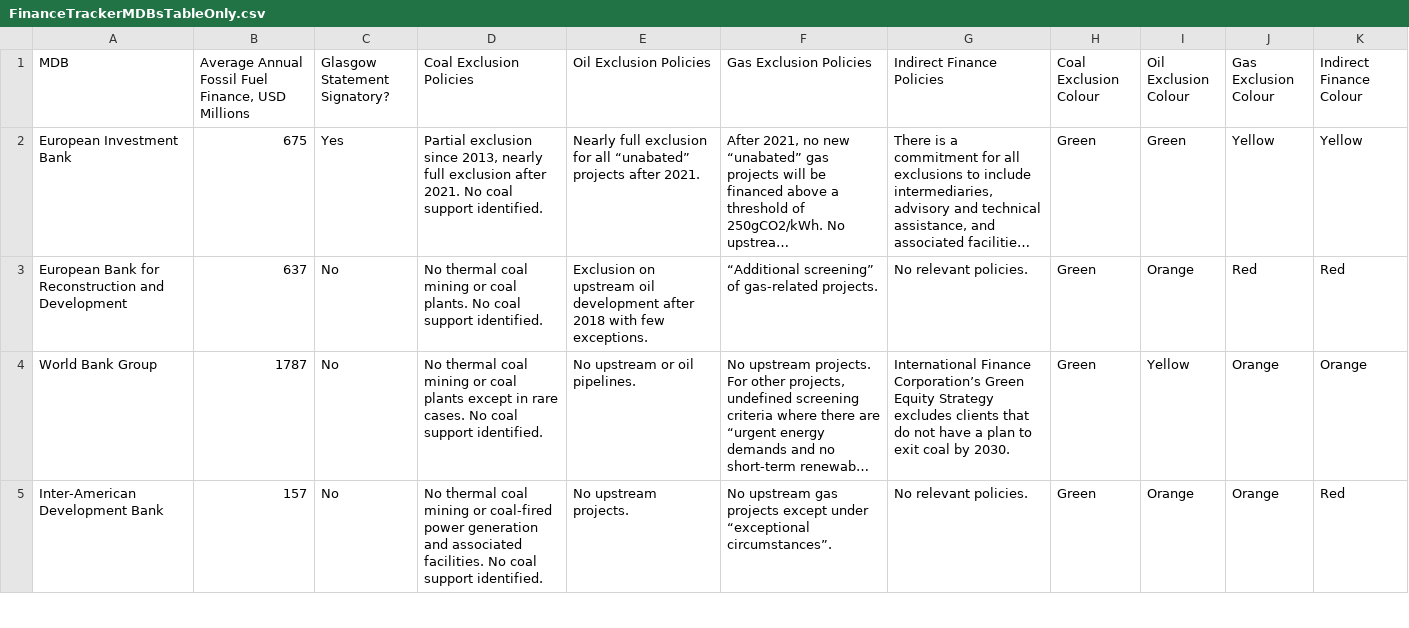
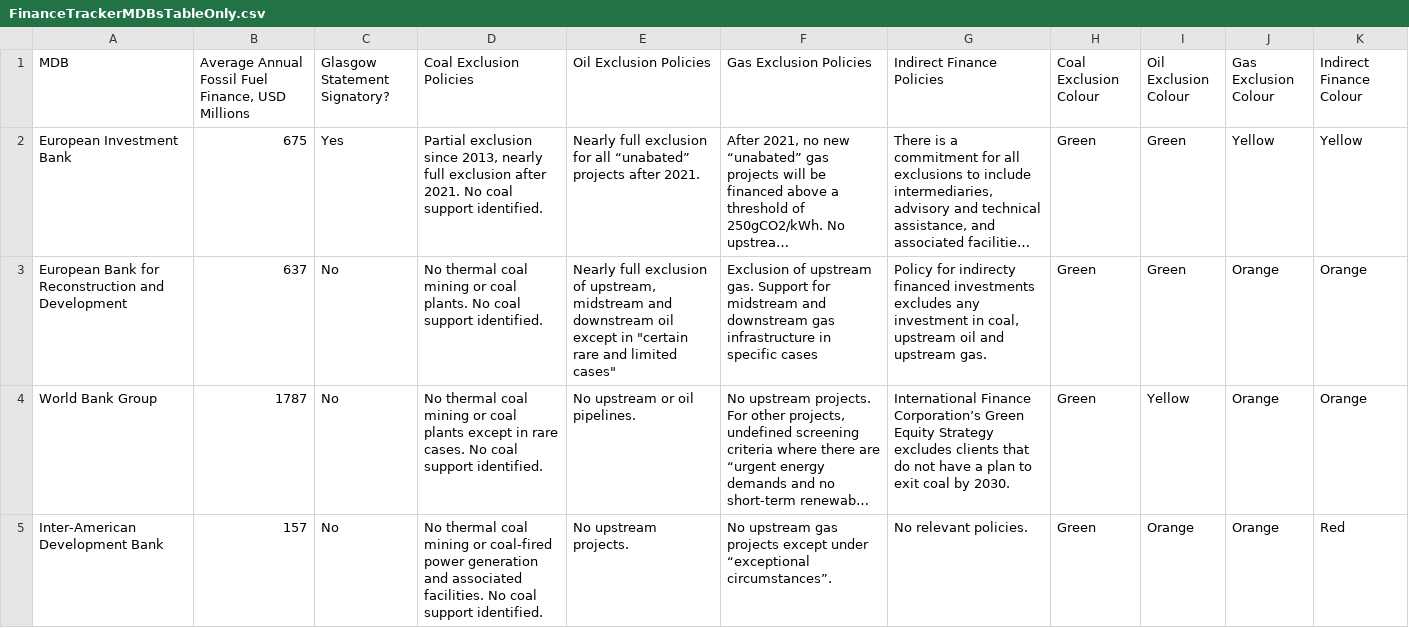
Before and after one commit to DigitalCharlie/oci-climate, a CSV file: public/FinanceTrackerMDBsTableOnly.csv, drawn as a sheet; only a part is shown; long unchanged cells end in …; the diff names each change by its address in the sheet, - before the commit and + after, or states it on an @@ line.

```diff
--- a/public/FinanceTrackerMDBsTableOnly.csv
+++ b/public/FinanceTrackerMDBsTableOnly.csv
-E3 (Oil Exclusion Policies): Exclusion on upstream oil development after 2018 with few exceptions.
+E3 (Oil Exclusion Policies): Nearly full exclusion of upstream, midstream and downstream oil except in "certain rare and limited cases"
-F3 (Gas Exclusion Policies): “Additional screening” of gas-related projects.
+F3 (Gas Exclusion Policies): Exclusion of upstream gas. Support for midstream and downstream gas infrastructure in specific cases
-G3 (Indirect Finance Policies): No relevant policies.
+G3 (Indirect Finance Policies): Policy for indirecty financed investments excludes any investment in coal, upstream oil and upstream gas.
-I3 (Oil Exclusion Colour): Orange
+I3 (Oil Exclusion Colour): Green
-J3 (Gas Exclusion Colour): Red
+J3 (Gas Exclusion Colour): Orange
-K3 (Indirect Finance Colour): Red
+K3 (Indirect Finance Colour): Orange
```
Also changed, not shown: public/FinanceTrackerCountriesTableOnly.csv, public/Sources.csv, 4 other files.
